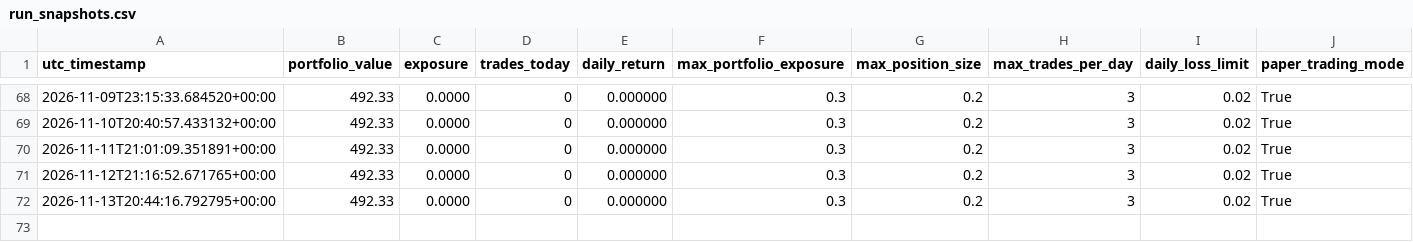
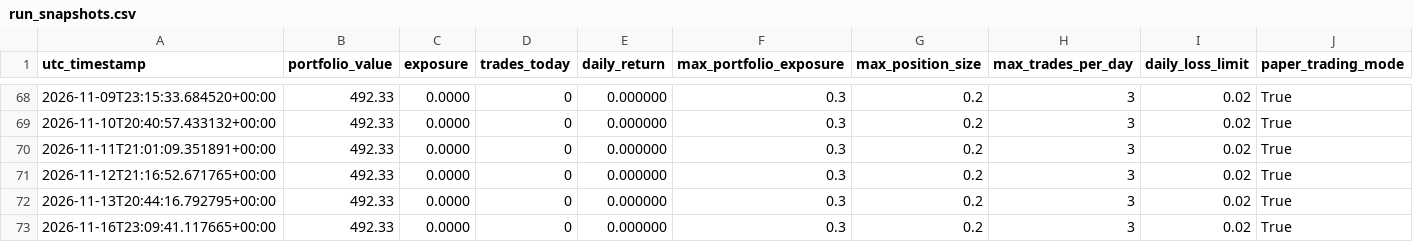
Before and after one commit to Quintinlf/finance_project, a CSV file: trade_logs/run_snapshots.csv, drawn as a sheet; only a part is shown, gaps mark what is left out; the diff names each change by its address in the sheet, - before the commit and + after, or states it on an @@ line.

```diff
--- a/trade_logs/run_snapshots.csv
+++ b/trade_logs/run_snapshots.csv
+row 73: 2026-11-16T23:09:41.117665+00:00 | 492.33 | 0.0000 | 0 | 0.000000 | 0.3 | 0.2 | 3 | 0.02 | True
```
Also changed, not shown: trade_logs/price_cache/BNO.csv, trade_logs/price_cache/CANE.csv, 23 other files.
